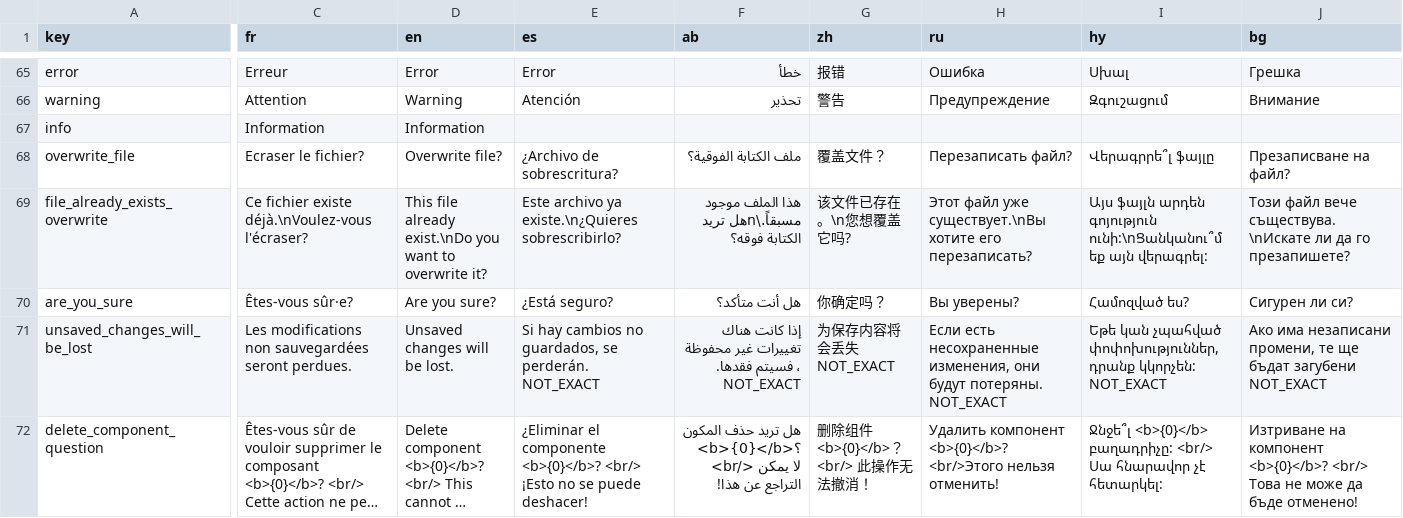
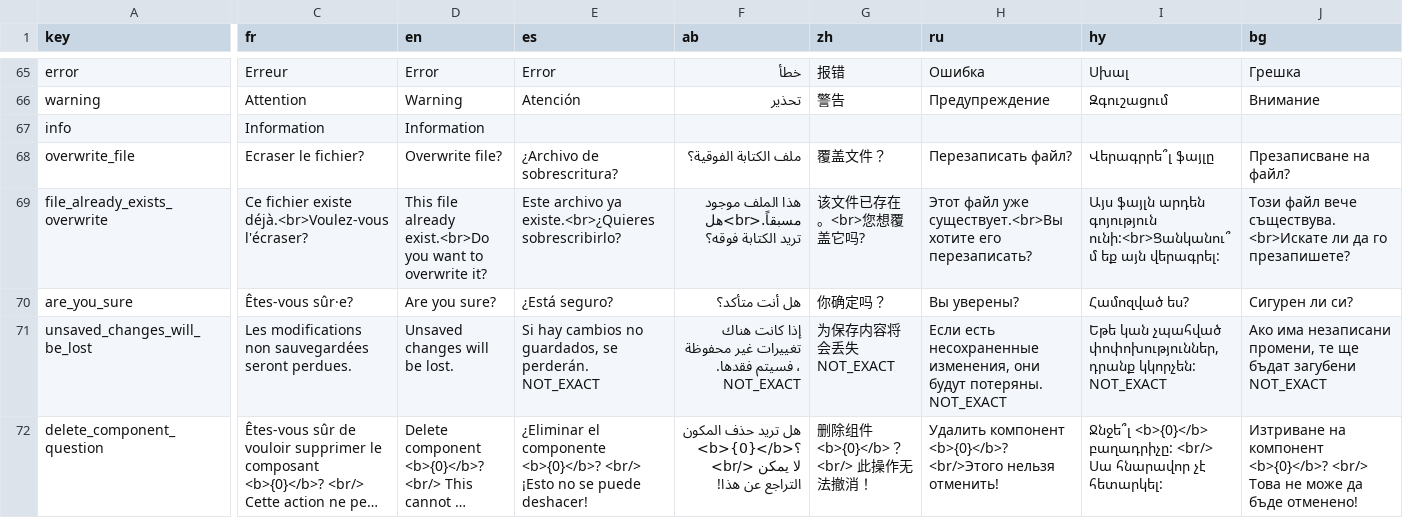
Before and after one commit to BaRatin-tools/BaRatinAGE, a CSV file: resources/i18n/translations.csv, drawn as a sheet; only a part is shown, gaps mark what is left out; long unchanged cells end in …; the diff covers the shown part only; the diff names each change by its address in the sheet, - before the commit and + after, or states it on an @@ line.

```diff
--- a/resources/i18n/translations.csv
+++ b/resources/i18n/translations.csv
-C69 (fr): …fichier existe déjà.\nVoulez-vous l'écraser?
+C69 (fr): …fichier existe déjà.<br>Voulez-vous l'écraser?
-D69 (en): …file already exist.\nDo you want…
+D69 (en): …file already exist.<br>Do you want…
-E69 (es): …archivo ya existe.\n¿Quieres sobrescribirlo?
+E69 (es): …archivo ya existe.<br>¿Quieres sobrescribirlo?
-F69 (ab): …الملف موجود مسبقاً.\nهل تريد الكتابة…
+F69 (ab): …الملف موجود مسبقاً.<br>هل تريد الكتابة…
-G69 (zh): 该文件已存在。\n您想覆盖它吗?
+G69 (zh): 该文件已存在。<br>您想覆盖它吗?
-H69 (ru): …файл уже существует.\nВы хотите его…
+H69 (ru): …файл уже существует.<br>Вы хотите его…
-I69 (hy): …արդեն գոյություն ունի:\nՑանկանու՞մ եք այն…
+I69 (hy): …արդեն գոյություն ունի:<br>Ցանկանու՞մ եք այն…
-J69 (bg): …файл вече съществува.\nИскате ли да…
+J69 (bg): …файл вече съществува.<br>Искате ли да…
```
Also changed, not shown: 18 edited cells elsewhere in this file, 1 other file.
